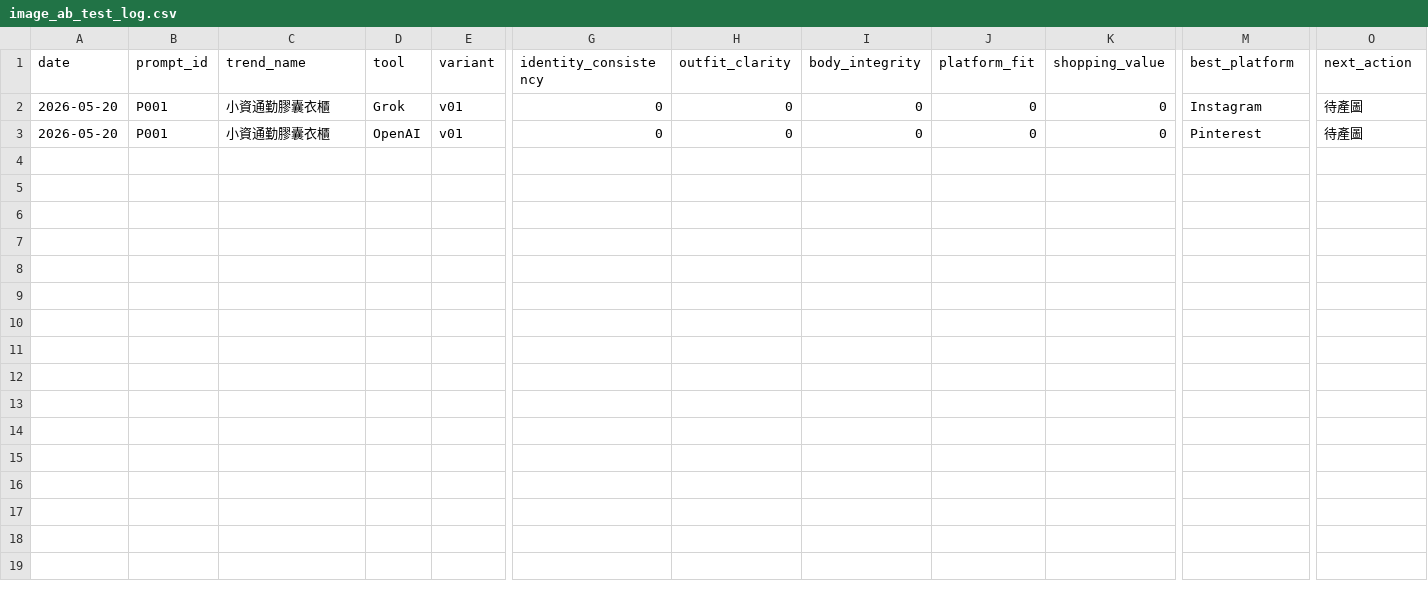
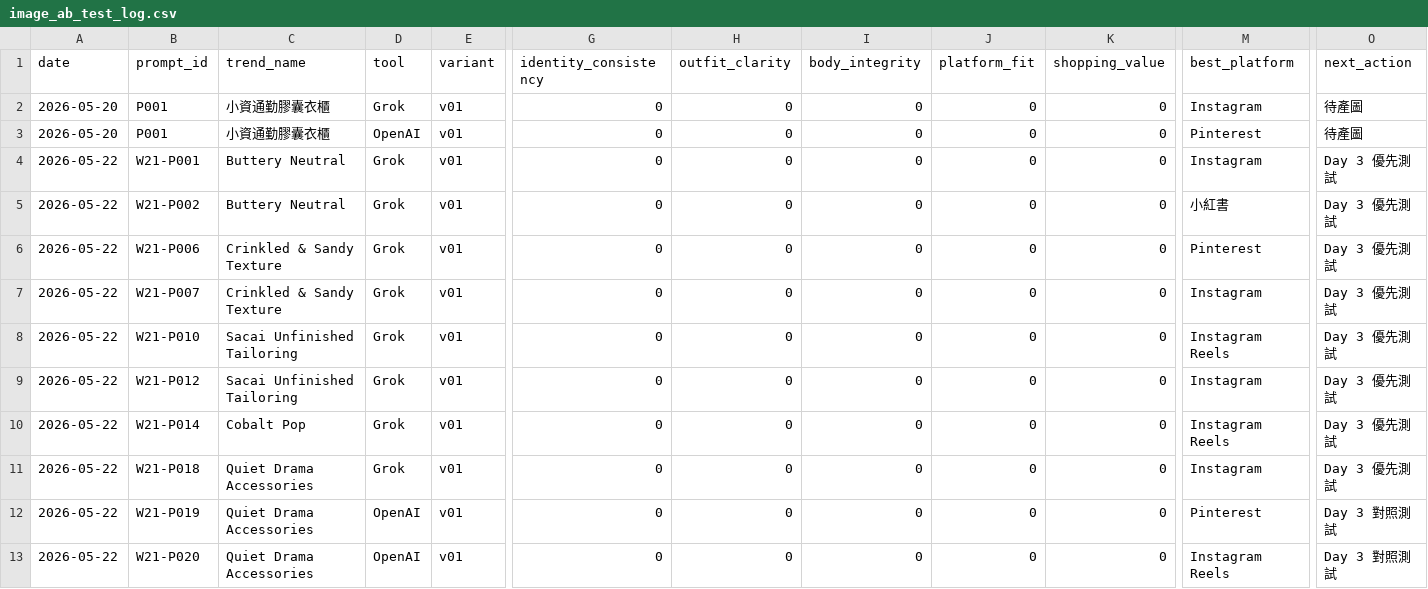
Before and after one commit to fcsh1526/codex-fittingrooom, a CSV file: 07_metrics/image_ab_test_log.csv, drawn as a sheet; only a part is shown, gaps mark what is left out; rows hold the shown columns only; the diff names each change by its address in the sheet, - before the commit and + after, or states it on an @@ line.

Commit message:
Import W21 test prompts and prep image tests

```diff
--- a/07_metrics/image_ab_test_log.csv
+++ b/07_metrics/image_ab_test_log.csv
+row 4: 2026-05-22 | W21-P001 | Buttery Neutral | Grok | v01 | 0 | 0 | 0 | 0 | 0 | Instagram | Day 3 優先測試
+row 5: 2026-05-22 | W21-P002 | Buttery Neutral | Grok | v01 | 0 | 0 | 0 | 0 | 0 | 小紅書 | Day 3 優先測試
+row 6: 2026-05-22 | W21-P006 | Crinkled & Sandy Texture | Grok | v01 | 0 | 0 | 0 | 0 | 0 | Pinterest | Day 3 優先測試
+row 7: 2026-05-22 | W21-P007 | Crinkled & Sandy Texture | Grok | v01 | 0 | 0 | 0 | 0 | 0 | Instagram | Day 3 優先測試
+row 8: 2026-05-22 | W21-P010 | Sacai Unfinished Tailoring | Grok | v01 | 0 | 0 | 0 | 0 | 0 | Instagram Reels | Day 3 優先測試
+row 9: 2026-05-22 | W21-P012 | Sacai Unfinished Tailoring | Grok | v01 | 0 | 0 | 0 | 0 | 0 | Instagram | Day 3 優先測試
+row 10: 2026-05-22 | W21-P014 | Cobalt Pop | Grok | v01 | 0 | 0 | 0 | 0 | 0 | Instagram Reels | Day 3 優先測試
+row 11: 2026-05-22 | W21-P018 | Quiet Drama Accessories | Grok | v01 | 0 | 0 | 0 | 0 | 0 | Instagram | Day 3 優先測試
+row 12: 2026-05-22 | W21-P019 | Quiet Drama Accessories | OpenAI | v01 | 0 | 0 | 0 | 0 | 0 | Pinterest | Day 3 對照測試
+row 13: 2026-05-22 | W21-P020 | Quiet Drama Accessories | OpenAI | v01 | 0 | 0 | 0 | 0 | 0 | Instagram Reels | Day 3 對照測試
```
Also changed, not shown: 3 other files.
